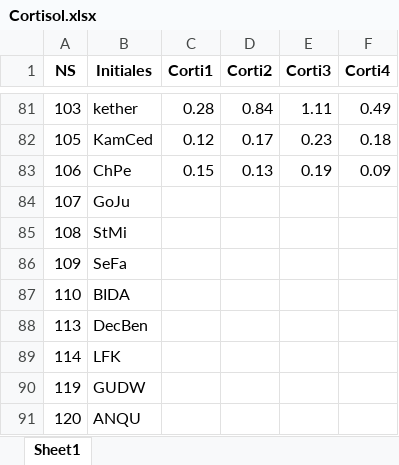
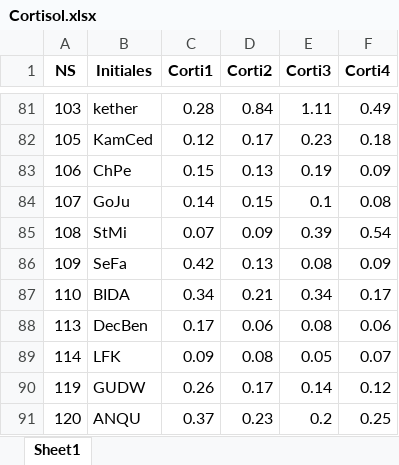
Before and after one commit to FWyckmans/MBMF_Study2, an Excel workbook: Output/Cortisol.xlsx, sheet Sheet1, drawn as a sheet; only a part is shown, gaps mark what is left out; values as stored, in another font and other column widths than the file's, no borders; the diff covers the shown part only; the diff names each change by its address in the sheet, - before the commit and + after, or states it on an @@ line.

Commit message:
New cortisol analyses 02/03/2021

```diff
--- a/Output/Cortisol.xlsx (sheet Sheet1)
+++ b/Output/Cortisol.xlsx (sheet Sheet1)
-C84 (Corti1): (empty)
+C84 (Corti1): 0.14
-D84 (Corti2): (empty)
+D84 (Corti2): 0.15
-E84 (Corti3): (empty)
+E84 (Corti3): 0.1
-F84 (Corti4): (empty)
+F84 (Corti4): 0.08
-C85 (Corti1): (empty)
+C85 (Corti1): 0.07
-D85 (Corti2): (empty)
+D85 (Corti2): 0.09
-E85 (Corti3): (empty)
+E85 (Corti3): 0.39
-F85 (Corti4): (empty)
+F85 (Corti4): 0.54
-C86 (Corti1): (empty)
+C86 (Corti1): 0.42
-D86 (Corti2): (empty)
+D86 (Corti2): 0.13
-E86 (Corti3): (empty)
+E86 (Corti3): 0.08
-F86 (Corti4): (empty)
+F86 (Corti4): 0.09
-C87 (Corti1): (empty)
+C87 (Corti1): 0.34
-D87 (Corti2): (empty)
+D87 (Corti2): 0.21
-E87 (Corti3): (empty)
+E87 (Corti3): 0.34
-F87 (Corti4): (empty)
+F87 (Corti4): 0.17
-C88 (Corti1): (empty)
+C88 (Corti1): 0.17
-D88 (Corti2): (empty)
+D88 (Corti2): 0.06
-E88 (Corti3): (empty)
+E88 (Corti3): 0.08
-F88 (Corti4): (empty)
+F88 (Corti4): 0.06
-C89 (Corti1): (empty)
+C89 (Corti1): 0.09
-D89 (Corti2): (empty)
+D89 (Corti2): 0.08
-E89 (Corti3): (empty)
+E89 (Corti3): 0.05
-F89 (Corti4): (empty)
+F89 (Corti4): 0.07
-C90 (Corti1): (empty)
+C90 (Corti1): 0.26
-D90 (Corti2): (empty)
+D90 (Corti2): 0.17
-E90 (Corti3): (empty)
+E90 (Corti3): 0.14
-F90 (Corti4): (empty)
+F90 (Corti4): 0.12
-C91 (Corti1): (empty)
+C91 (Corti1): 0.37
-D91 (Corti2): (empty)
+D91 (Corti2): 0.23
-E91 (Corti3): (empty)
+E91 (Corti3): 0.2
-F91 (Corti4): (empty)
+F91 (Corti4): 0.25
```
Also changed, not shown: 82 edited cells elsewhere in this sheet, Raw_Data/Questionnaires.xlsx, 1 other file.
